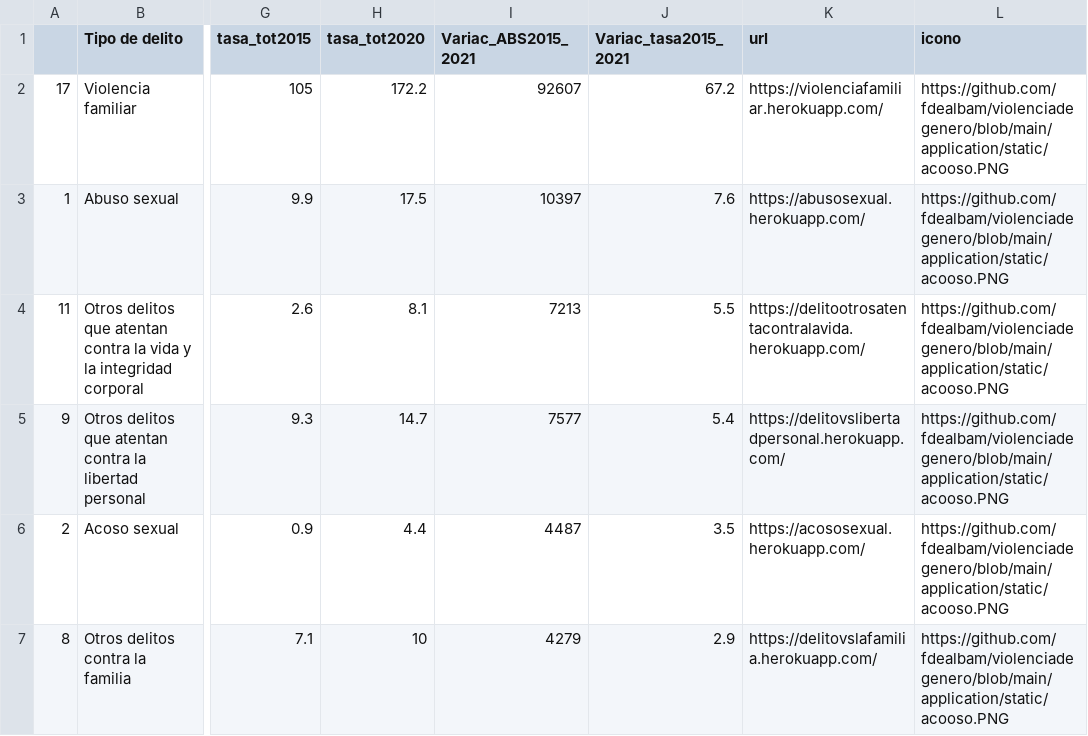
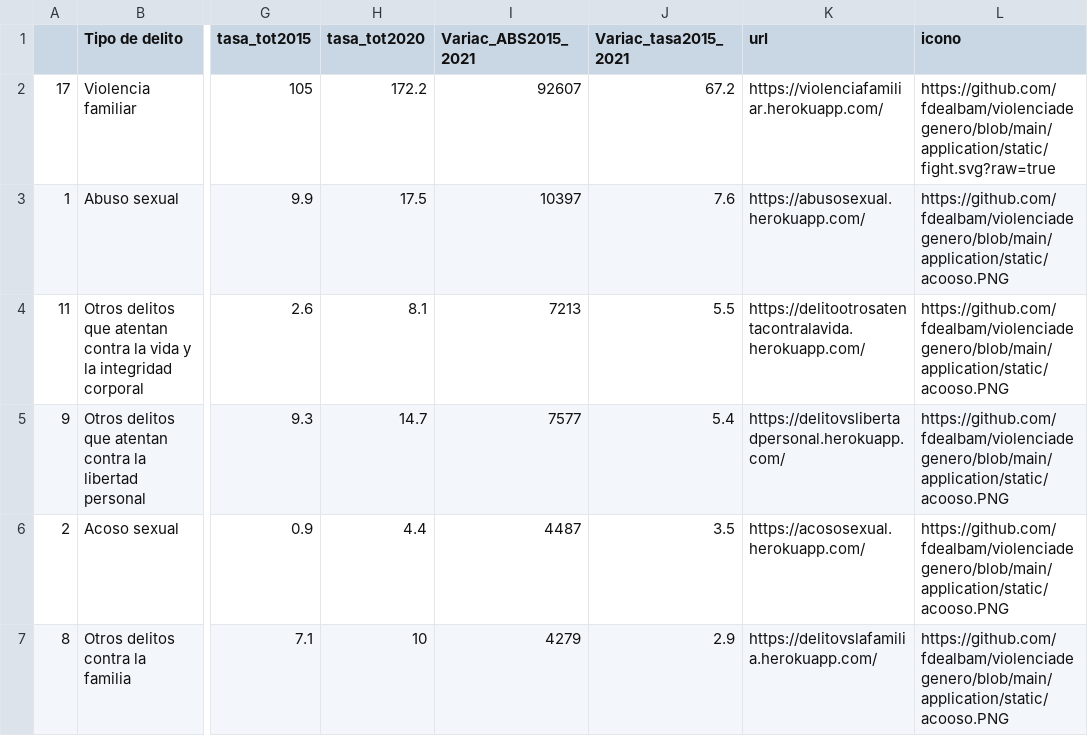
Before and after one commit to fdealbam/violenciadegenero, a CSV file: Variacionesytasaygrandtotal.csv, drawn as a sheet; only a part is shown, gaps mark what is left out; the diff names each change by its address in the sheet, - before the commit and + after, or states it on an @@ line.

Commit message:
Add files via upload

```diff
--- a/Variacionesytasaygrandtotal.csv
+++ b/Variacionesytasaygrandtotal.csv
-L2 (icono): https://github.com/fdealbam/violenciadegenero/blob/main/application/static/acooso.PNG
+L2 (icono): https://github.com/fdealbam/violenciadegenero/blob/main/application/static/fight.svg?raw=true
```
